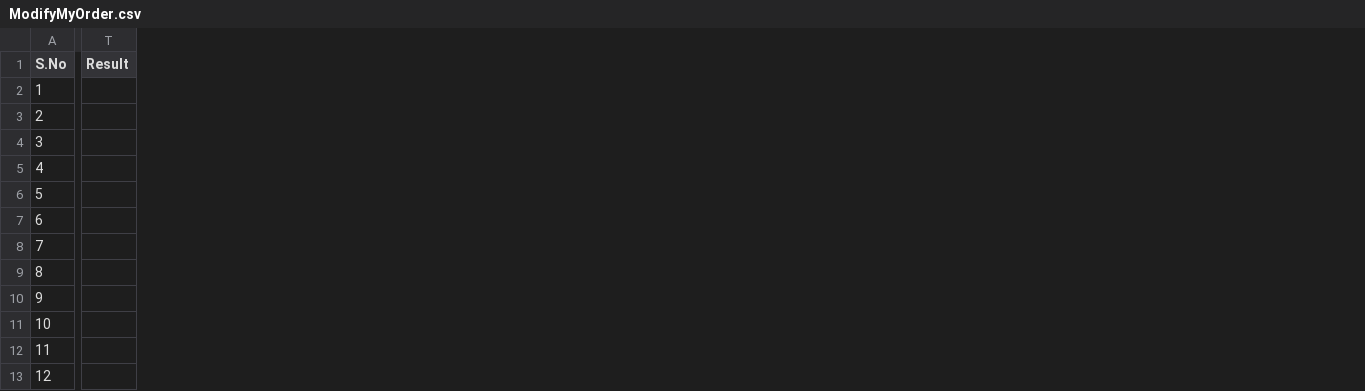
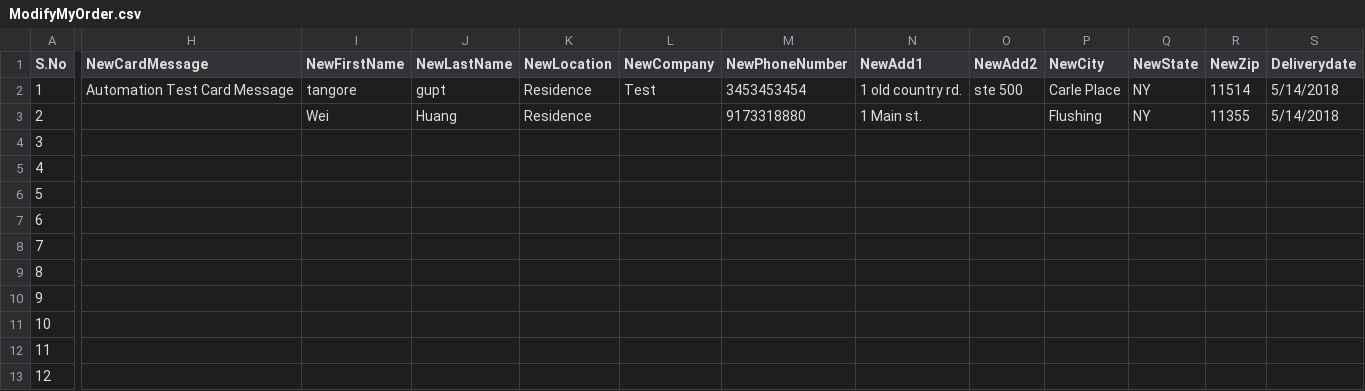
Before and after one commit to weihuang023/Selenium, a CSV file: ModifyMyOrder.csv, drawn as a sheet; only a part is shown, gaps mark what is left out; removed rows and columns are numbered as before the commit, all else as after; rows hold the shown columns only; the diff covers the shown part only; the diff names each change by its address in the sheet, - before the commit and + after, or states it on an @@ line.

```diff
--- a/ModifyMyOrder.csv
+++ b/ModifyMyOrder.csv
+column H (NewCardMessage), empty
+column I (NewFirstName), row 3: Wei
+column J (NewLastName), row 3: Huang
+column K (NewLocation), row 3: Residence
+column L (NewCompany), empty
+column M (NewPhoneNumber), row 3: 9173318880
+column N (NewAdd1), row 3: 1 Main st.
+column O (NewAdd2), empty
+column P (NewCity), row 3: Flushing
+column Q (NewState), row 3: NY
+column R (NewZip), row 3: 11355
+column S (Deliverydate), row 3: 5/14/2018
-column T (Result), empty
-row 2: 1
+row 2: 1 | Automation Test Card Message | tangore | gupt | Residence | Test | 3453453454 | 1 old country rd. | ste 500 | Carle Place | NY | 11514 | 5/14/2018
```
Also changed, not shown: 1 removed column and 3 edited cells elsewhere in this file, 2018_Feb_15/Result.csv, 2 other files.
